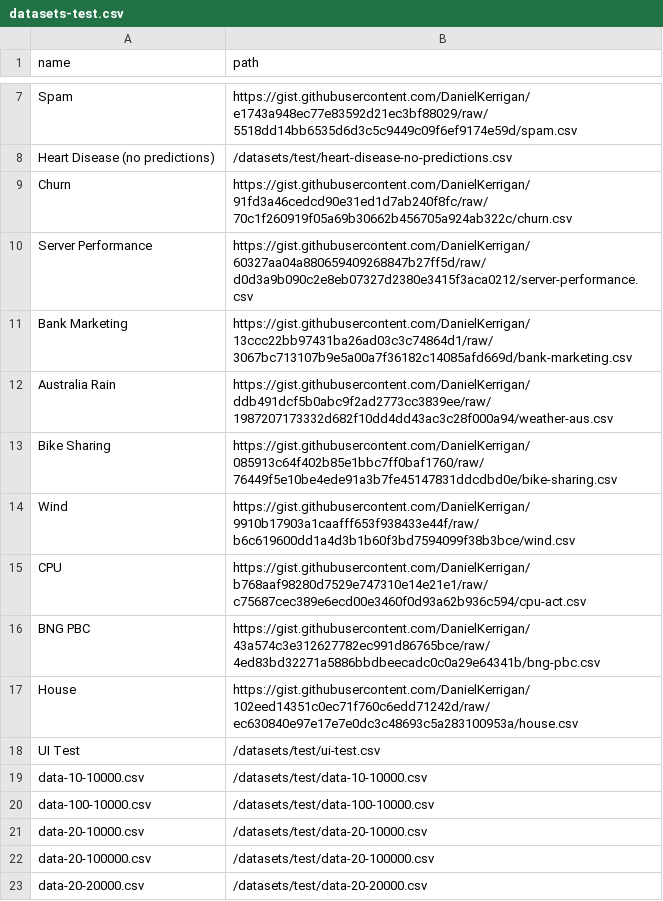
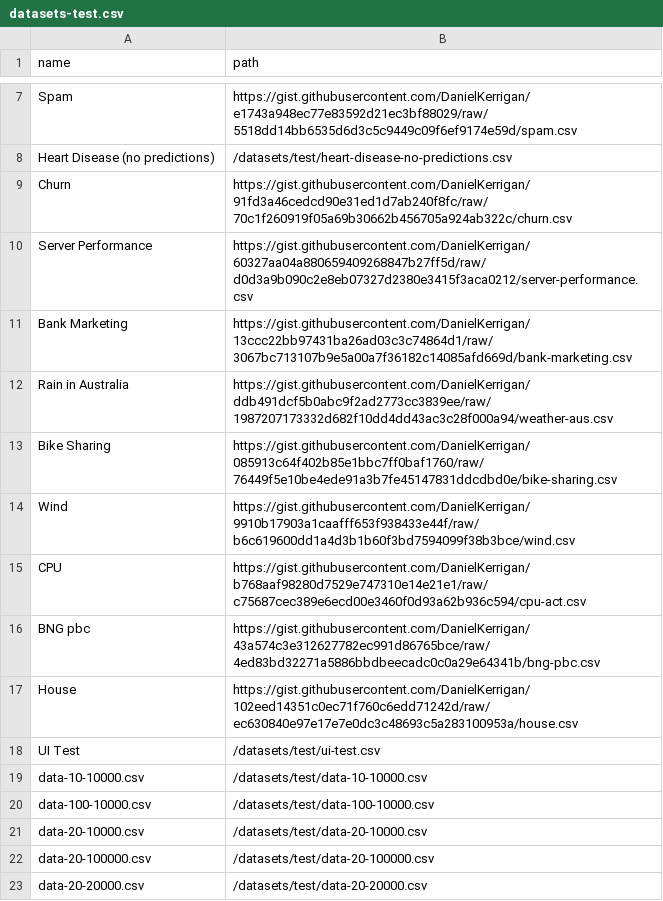
Before and after one commit to nyuvis/SliceLens, a CSV file: public/datasets/datasets-test.csv, drawn as a sheet; only a part is shown, gaps mark what is left out.

Commit message:
update dataset names and disable alt vis

```diff
--- a/public/datasets/datasets-test.csv
+++ b/public/datasets/datasets-test.csv
@@ -11,3 +11,3 @@ Server Performance,https://gist.githubusercontent.com/DanielKerrigan/60327aa04a8
 Bank Marketing,https://gist.githubusercontent.com/DanielKerrigan/13ccc22bb97431ba26ad03c3c74864d1/raw/3067bc713107b9e5a00a7f36182c14085afd669d/bank-marketing.csv
-Australia Rain,https://gist.githubusercontent.com/DanielKerrigan/ddb491dcf5b0abc9f2ad2773cc3839ee/raw/1987207173332d682f10dd4dd43ac3c28f000a94/weather-aus.csv
+Rain in Australia,https://gist.githubusercontent.com/DanielKerrigan/ddb491dcf5b0abc9f2ad2773cc3839ee/raw/1987207173332d682f10dd4dd43ac3c28f000a94/weather-aus.csv
 Bike Sharing,https://gist.githubusercontent.com/DanielKerrigan/085913c64f402b85e1bbc7ff0baf1760/raw/76449f5e10be4ede91a3b7fe45147831ddcdbd0e/bike-sharing.csv
@@ -15,3 +15,3 @@ Wind,https://gist.githubusercontent.com/DanielKerrigan/9910b17903a1caafff653f938
 CPU,https://gist.githubusercontent.com/DanielKerrigan/b768aaf98280d7529e747310e14e21e1/raw/c75687cec389e6ecd00e3460f0d93a62b936c594/cpu-act.csv
-BNG PBC,https://gist.githubusercontent.com/DanielKerrigan/43a574c3e312627782ec991d86765bce/raw/4ed83bd32271a5886bbdbeecadc0c0a29e64341b/bng-pbc.csv
+BNG pbc,https://gist.githubusercontent.com/DanielKerrigan/43a574c3e312627782ec991d86765bce/raw/4ed83bd32271a5886bbdbeecadc0c0a29e64341b/bng-pbc.csv
 House,https://gist.githubusercontent.com/DanielKerrigan/102eed14351c0ec71f760c6edd71242d/raw/ec630840e97e17e7e0dc3c48693c5a283100953a/house.csv
```
Also changed, not shown: public/datasets/datasets.csv, 1 other file.
